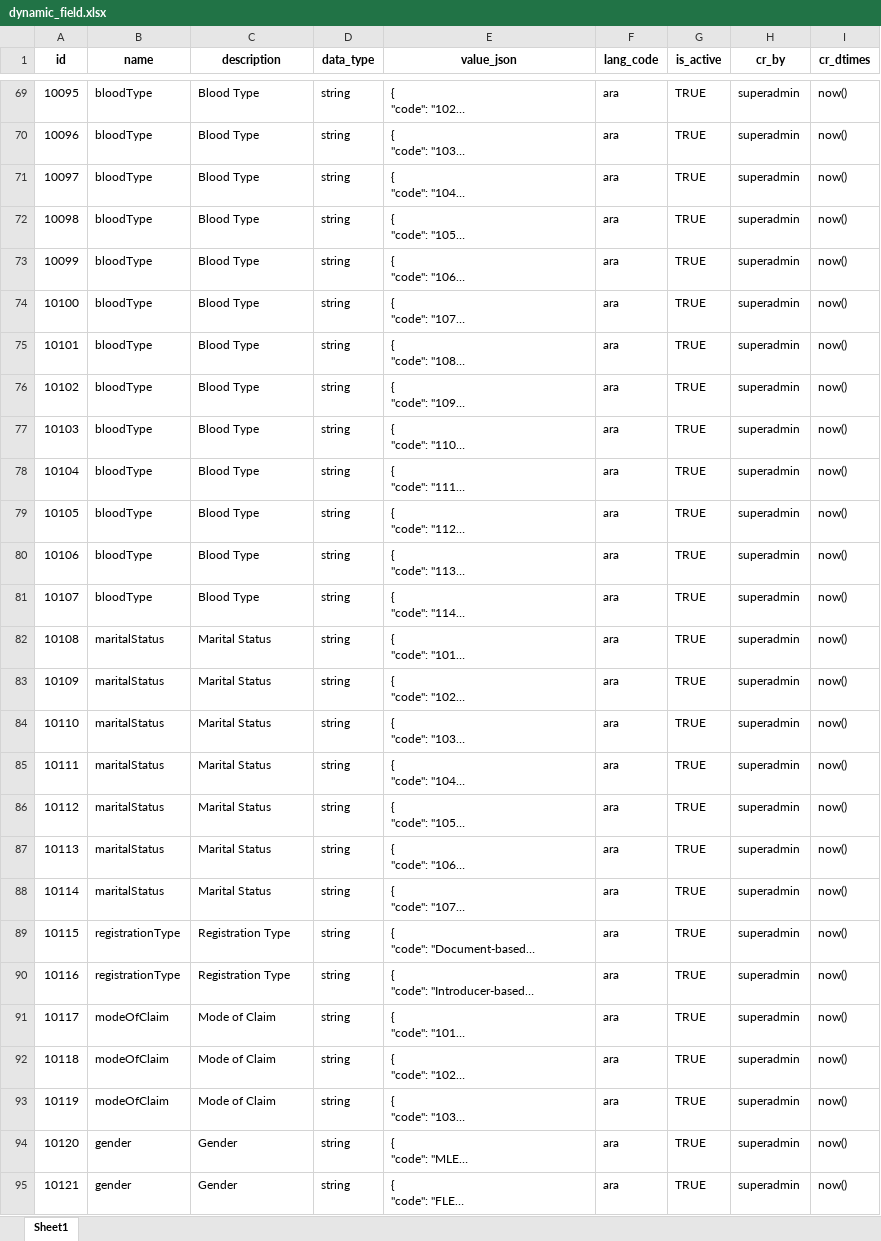
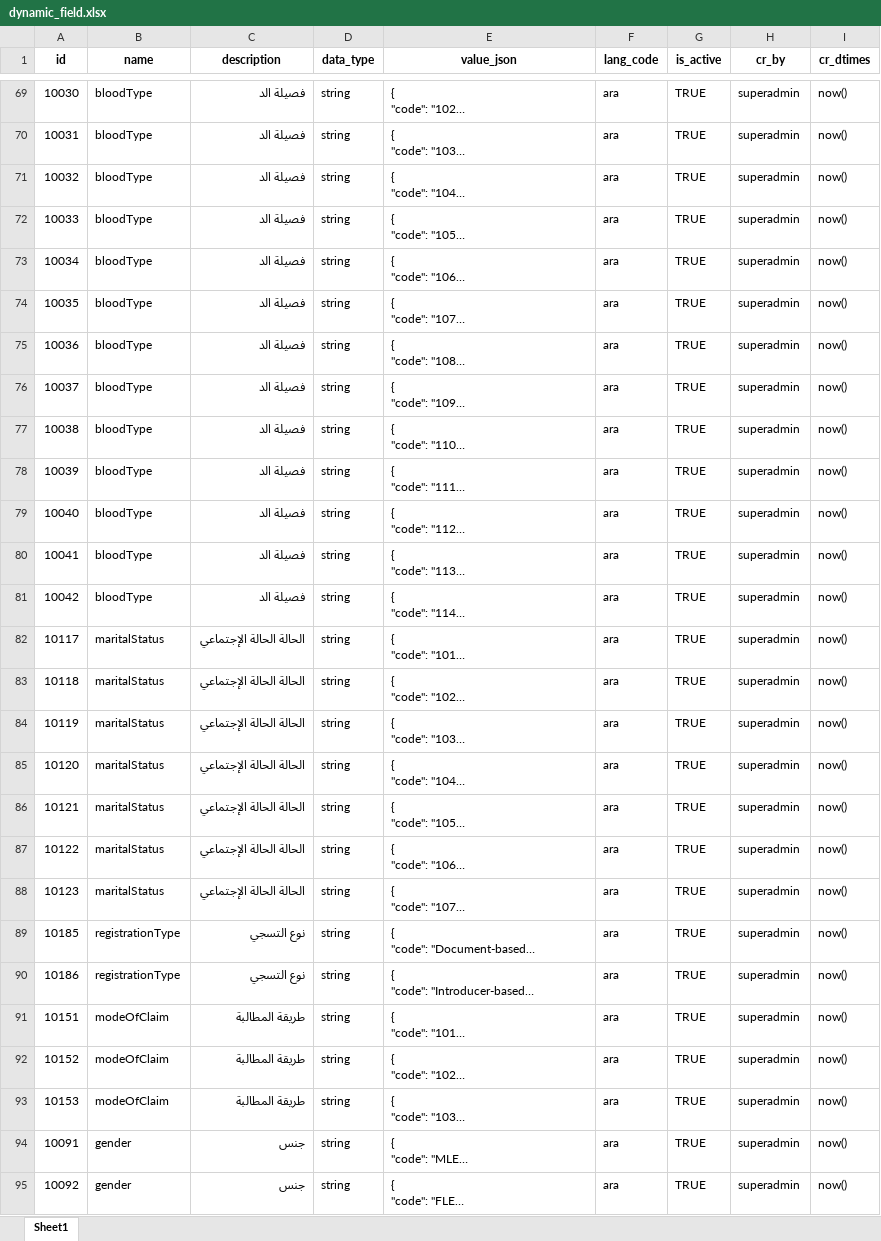
Before and after one commit to unraf-id/mosip-data, an Excel workbook: mosip_master/xlsx/dynamic_field.xlsx, sheet Sheet1, drawn as a sheet; only a part is shown, gaps mark what is left out; long unchanged cells end in …; values as stored, in another font and other column widths than the file's, no borders; charts and pictures not drawn; the diff covers the shown part only; the diff names each change by its address in the sheet, - before the commit and + after, or states it on an @@ line.

```diff
--- a/mosip_master/xlsx/dynamic_field.xlsx (sheet Sheet1)
+++ b/mosip_master/xlsx/dynamic_field.xlsx (sheet Sheet1)
-A69 (id): 10095
+A69 (id): 10030
-C69:C81 (description): Blood Type
+C69:C81 (description): فصيلة الد
-A70 (id): 10096
+A70 (id): 10031
-A71 (id): 10097
+A71 (id): 10032
-A72 (id): 10098
+A72 (id): 10033
-A73 (id): 10099
+A73 (id): 10034
-A74 (id): 10100
+A74 (id): 10035
-A75 (id): 10101
+A75 (id): 10036
-A76 (id): 10102
+A76 (id): 10037
-A77 (id): 10103
+A77 (id): 10038
-A78 (id): 10104
+A78 (id): 10039
-A79 (id): 10105
+A79 (id): 10040
-A80 (id): 10106
+A80 (id): 10041
-A81 (id): 10107
+A81 (id): 10042
-A82 (id): 10108
+A82 (id): 10117
-C82:C88 (description): Marital Status
+C82:C88 (description): الحالة الحالة الإجتماعي
-A83 (id): 10109
+A83 (id): 10118
-A84 (id): 10110
+A84 (id): 10119
-A85 (id): 10111
+A85 (id): 10120
-A86 (id): 10112
+A86 (id): 10121
-A87 (id): 10113
+A87 (id): 10122
-A88 (id): 10114
+A88 (id): 10123
-A89 (id): 10115
+A89 (id): 10185
-C89:C90 (description): Registration Type
+C89:C90 (description): نوع التسجي
-A90 (id): 10116
+A90 (id): 10186
-A91 (id): 10117
+A91 (id): 10151
-C91:C93 (description): Mode of Claim
+C91:C93 (description): طريقة المطالبة
-A92 (id): 10118
+A92 (id): 10152
-A93 (id): 10119
+A93 (id): 10153
-A94 (id): 10120
+A94 (id): 10091
-C94:C95 (description): Gender
+C94:C95 (description): جنس
-A95 (id): 10121
+A95 (id): 10092
```
Also changed, not shown: 303 edited cells elsewhere in this sheet.
